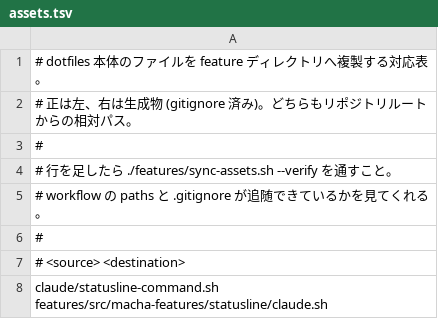
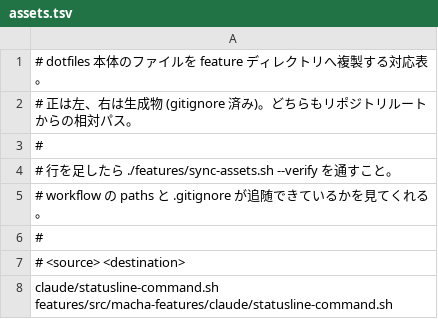
Before and after one commit to macha434/dotfiles, a TSV file: features/assets.tsv, drawn as a sheet.

```diff
--- a/features/assets.tsv
+++ b/features/assets.tsv
@@ -7,2 +7,2 @@
 # <source>                      <destination>
-claude/statusline-command.sh    features/src/macha-features/statusline/claude.sh
+claude/statusline-command.sh    features/src/macha-features/claude/statusline-command.sh
```
Also changed, not shown: 4 other files.
